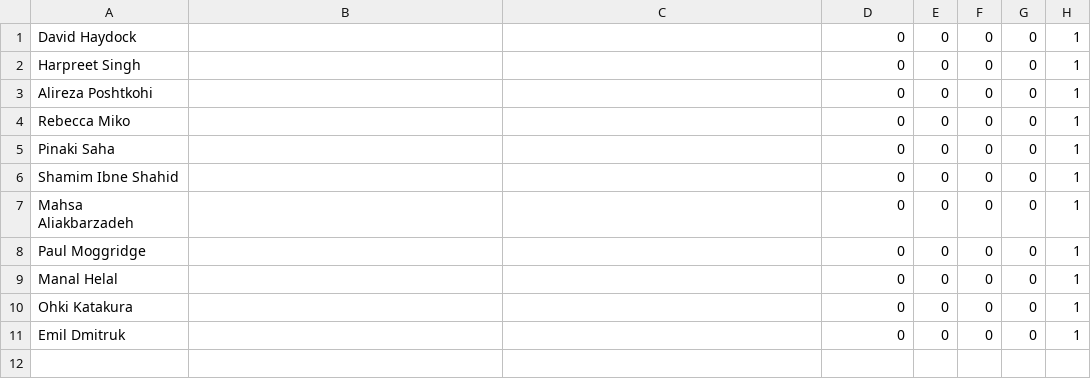
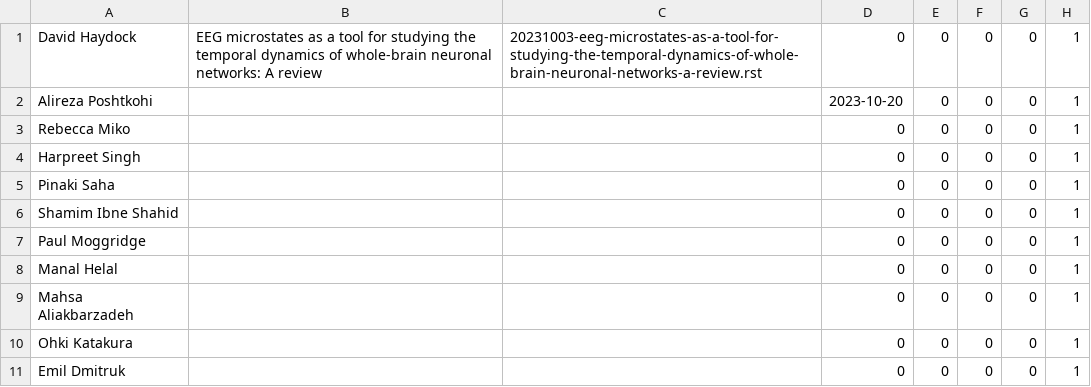
Before and after one commit to UHBiocomputation/UH-biocomputation-web, a CSV file: scripts/rota-data-2023b_backup.csv, drawn as a sheet.

Commit message:
JC on 2023-10-20 by Alireza Poshtkohi

```diff
--- a/scripts/rota-data-2023b_backup.csv
+++ b/scripts/rota-data-2023b_backup.csv
@@ -1,10 +1,10 @@
-David Haydock,"","",0,0,0,0,1
+David Haydock,"EEG microstates as a tool for studying the temporal dynamics of whole-brain neuronal networks: A review","20231003-eeg-microstates-as-a-tool-for-studying-the-temporal-dynamics-of-whole-brain-neuronal-networks-a-review.rst",0,0,0,0,1
+Alireza Poshtkohi,"","",2023-10-20,0,0,0,1
+Rebecca Miko,"","",0,0,0,0,1
 Harpreet Singh,"","",0,0,0,0,1
-Alireza Poshtkohi,"","",0,0,0,0,1
-Rebecca Miko,"","",0,0,0,0,1
 Pinaki Saha,"","",0,0,0,0,1
 Shamim Ibne Shahid,"","",0,0,0,0,1
-Mahsa Aliakbarzadeh,"","",0,0,0,0,1
 Paul Moggridge,"","",0,0,0,0,1
 Manal Helal,"","",0,0,0,0,1
+Mahsa Aliakbarzadeh,"","",0,0,0,0,1
 Ohki Katakura,"","",0,0,0,0,1
```
Also changed, not shown: scripts/rota-data-2023b.csv, 4 other files.
